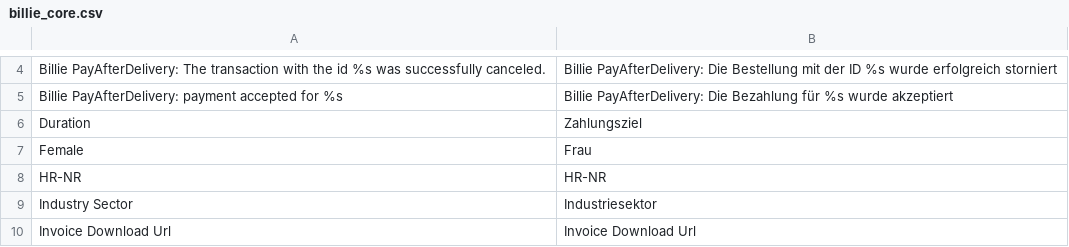
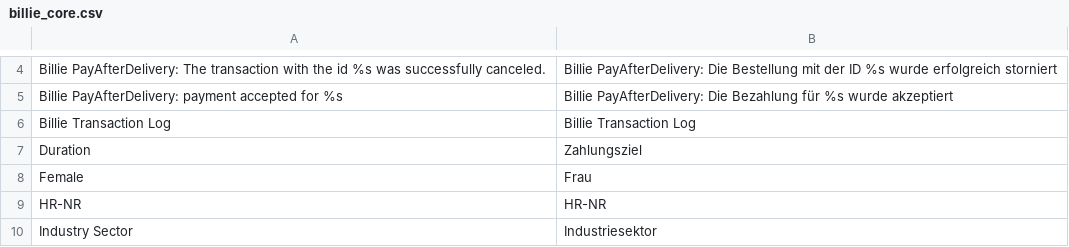
Before and after one commit to ozean12/billie-magento1-plugin, a CSV file: app/locale/de_DE/billie_core.csv, drawn as a sheet; only a part is shown, gaps mark what is left out; the shorter side is filled out with more unchanged rows; the diff names each change by its address in the sheet, - before the commit and + after, or states it on an @@ line.

Commit message:
translation

```diff
--- a/app/locale/de_DE/billie_core.csv
+++ b/app/locale/de_DE/billie_core.csv
+row 6: Billie Transaction Log | Billie Transaction Log
```
Also changed, not shown: 3 other files.
